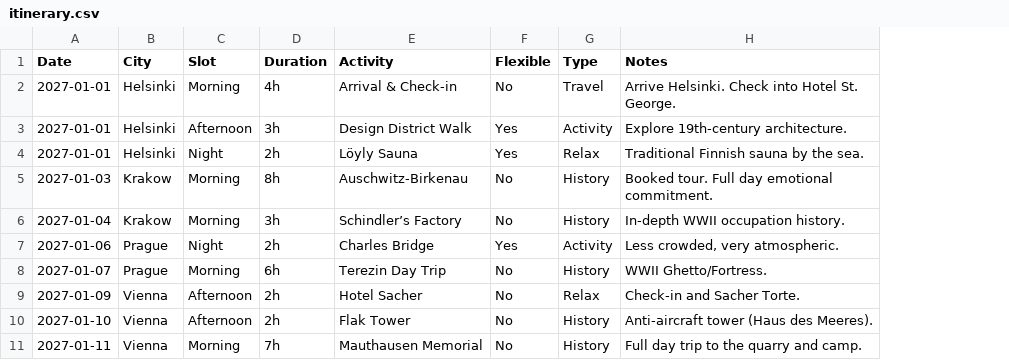
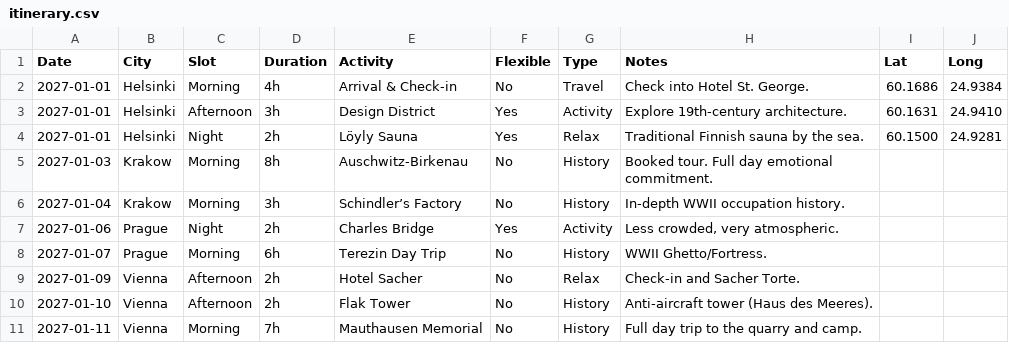
Before and after one commit to simmonsaidan90-rgb/europe-2027, a CSV file: itinerary.csv, drawn as a sheet; the diff names each change by its address in the sheet, - before the commit and + after, or states it on an @@ line.

Commit message:
Update itinerary.csv

```diff
--- a/itinerary.csv
+++ b/itinerary.csv
+column I (Lat), rows 2-4: 60.1686 | 60.1631 | 60.1500
+column J (Long), rows 2-4: 24.9384 | 24.9410 | 24.9281
-H2 (Notes): Arrive Helsinki. Check into Hotel St. George.
+H2 (Notes): Check into Hotel St. George.
-E3 (Activity): Design District Walk
+E3 (Activity): Design District
```
